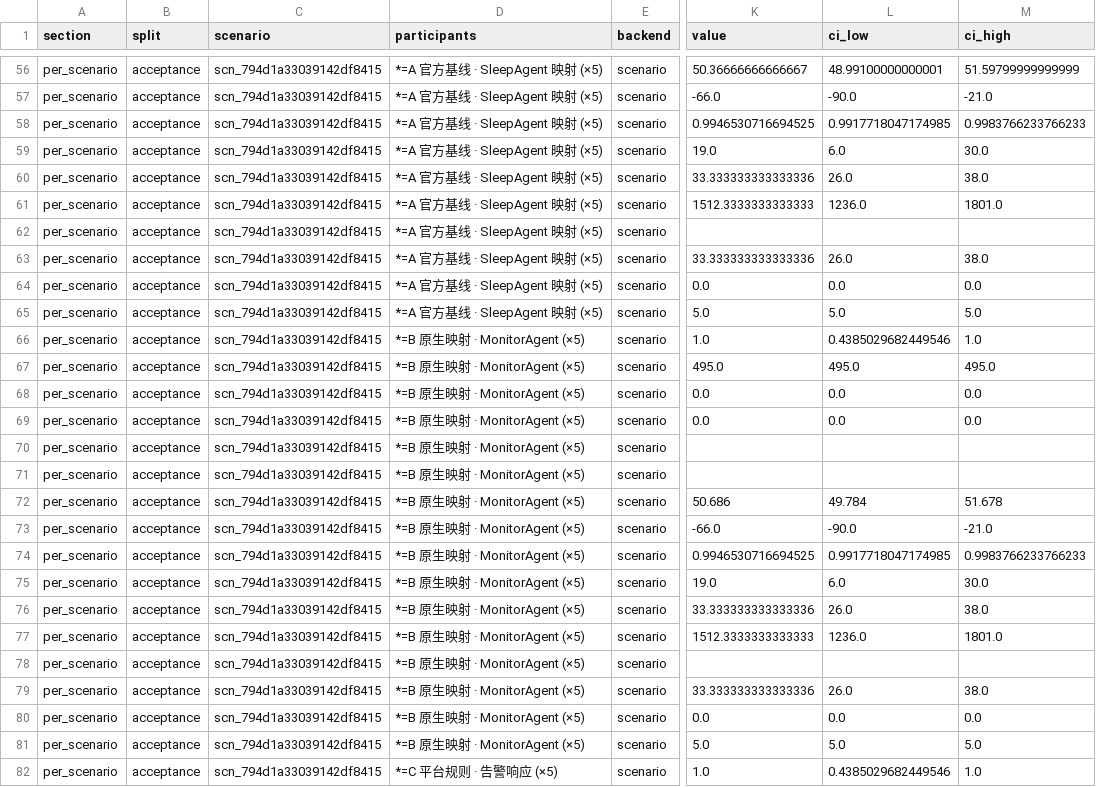
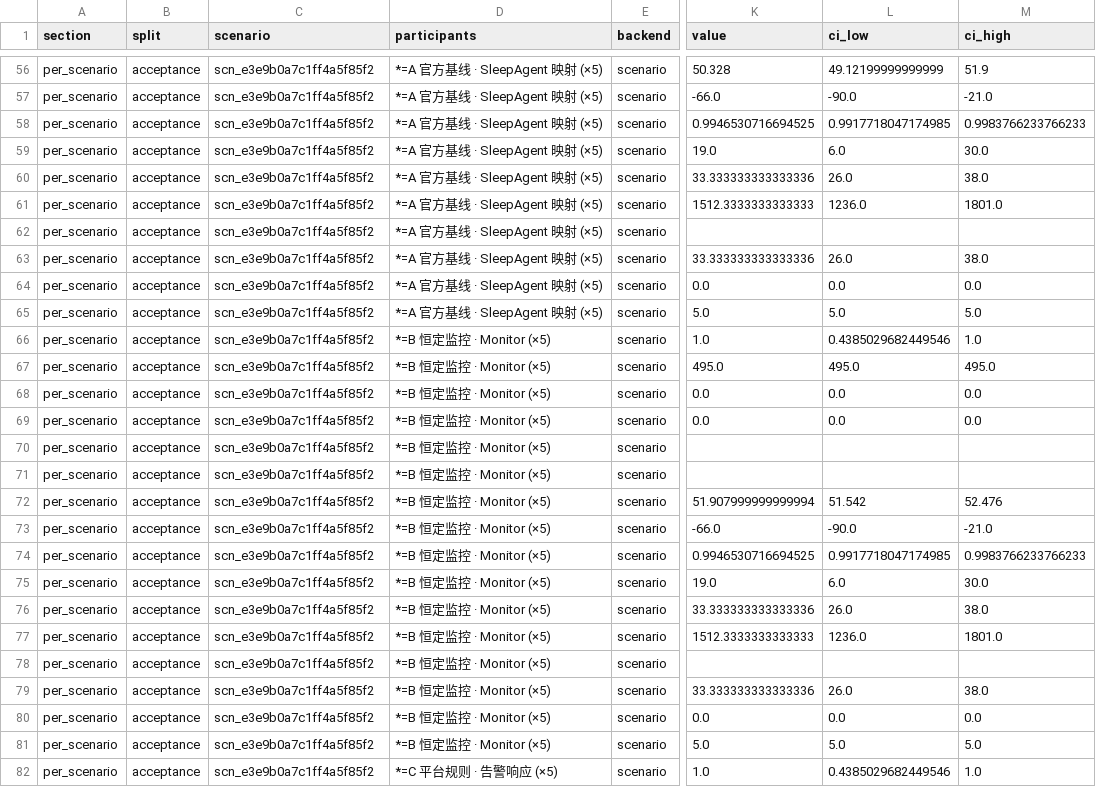
Before and after one commit to 3351666087/formal-agent-lab, a CSV file: docs/execution/evidence/phase4/b2-paired-report.csv, drawn as a sheet; only a part is shown, gaps mark what is left out; the diff covers the shown part only; the diff names each change by its address in the sheet, - before the commit and + after, or states it on an @@ line.

```diff
--- a/docs/execution/evidence/phase4/b2-paired-report.csv
+++ b/docs/execution/evidence/phase4/b2-paired-report.csv
-C56:C82 (scenario): scn_794d1a33039142df8415
+C56:C82 (scenario): scn_e3e9b0a7c1ff4a5f85f2
-K56 (value): 50.36666666666667
+K56 (value): 50.328
-L56 (ci_low): 48.99100000000001
+L56 (ci_low): 49.12199999999999
-M56 (ci_high): 51.59799999999999
+M56 (ci_high): 51.9
-D66:D81 (participants): *=B 原生映射 · MonitorAgent (×5)
+D66:D81 (participants): *=B 恒定监控 · Monitor (×5)
-K72 (value): 50.686
+K72 (value): 51.907999999999994
-L72 (ci_low): 49.784
+L72 (ci_low): 51.542
-M72 (ci_high): 51.678
+M72 (ci_high): 52.476
```
Also changed, not shown: 142 edited cells elsewhere in this file, 6 other files.
